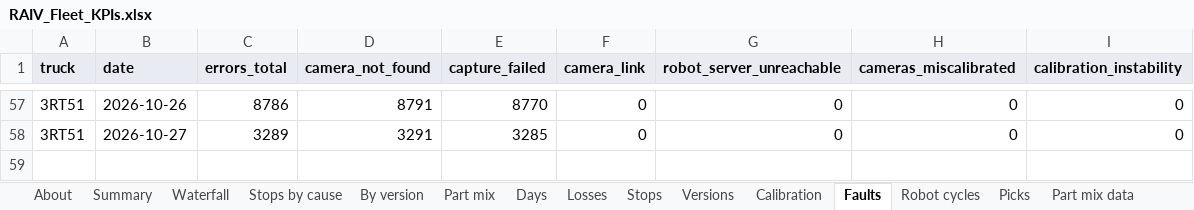
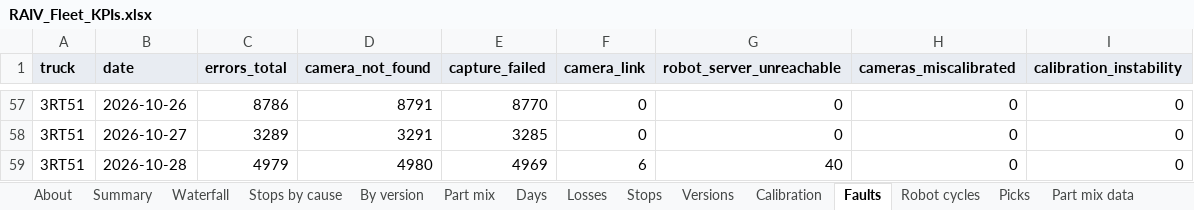
Before and after one commit to cotyc-bbrailtech/RAIV-FLEET-KPI, an Excel workbook: RAIV_Fleet_KPIs.xlsx, sheet Faults, drawn as a sheet; only a part is shown, gaps mark what is left out; values as stored, in another font and other column widths than the file's, no borders; charts and pictures not drawn; the diff names each change by its address in the sheet, - before the commit and + after, or states it on an @@ line.

```diff
--- a/RAIV_Fleet_KPIs.xlsx (sheet Faults)
+++ b/RAIV_Fleet_KPIs.xlsx (sheet Faults)
+row 59: 3RT51 | 2026-10-28 | 4979 | 4980 | 4969 | 6 | 40 | 0 | 0
```
Also changed, not shown: sheet Robot cycles, sheet Days, sheet Summary, sheet Versions, sheet About, sheet By version, formulas that keep their value, 1 other file.
